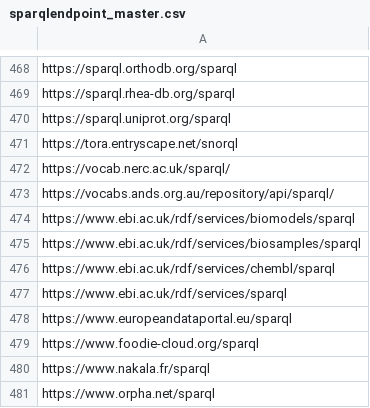
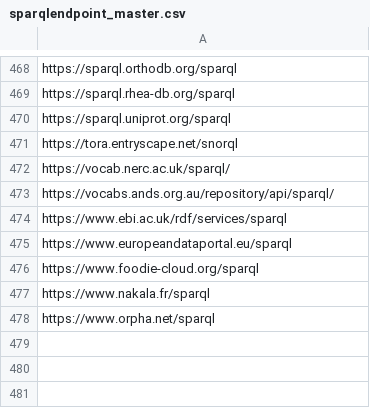
Before and after one commit to neumarcx/sparql, a CSV file: sparqlendpoint_master.csv, drawn as a sheet; only a part is shown, gaps mark what is left out.

Commit message:
removed www.ebi.ac.uk/rdf/services
http://www.ebi.ac.uk/rdf/services/biosamples/sparql now at https://www.ebi.ac.uk/rdf/services/sparql

```diff
--- a/sparqlendpoint_master.csv
+++ b/sparqlendpoint_master.csv
@@ -473,5 +473,2 @@ https://vocab.nerc.ac.uk/sparql/
 https://vocabs.ands.org.au/repository/api/sparql/
-https://www.ebi.ac.uk/rdf/services/biomodels/sparql
-https://www.ebi.ac.uk/rdf/services/biosamples/sparql
-https://www.ebi.ac.uk/rdf/services/chembl/sparql
 https://www.ebi.ac.uk/rdf/services/sparql
```
